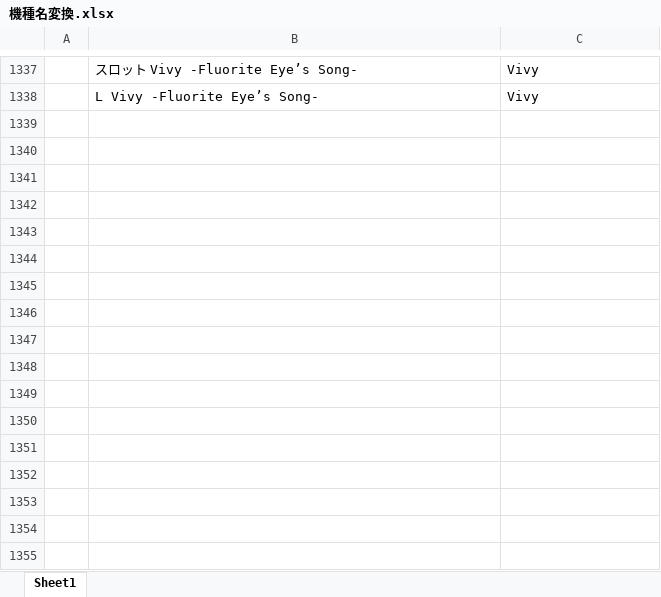
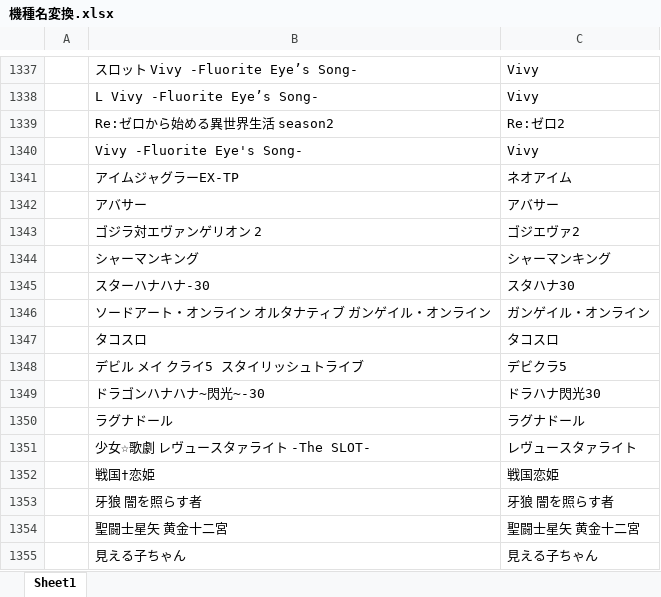
Before and after one commit to tama0520/guild-image-app, an Excel workbook: 機種名変換.xlsx, sheet Sheet1, drawn as a sheet; only a part is shown, gaps mark what is left out; values as stored, in another font and other column widths than the file's, no borders; the diff names each change by its address in the sheet, - before the commit and + after, or states it on an @@ line.

Commit message:
update: 機種名変換マスタを更新

```diff
--- a/機種名変換.xlsx (sheet Sheet1)
+++ b/機種名変換.xlsx (sheet Sheet1)
+row 1339:  | Re:ゼロから始める異世界生活 season2 | Re:ゼロ2
+row 1340:  | Vivy ‐Fluorite Eye's Song‐ | Vivy
+row 1341:  | アイムジャグラーEX-TP | ネオアイム
+row 1342:  | アバサー | アバサー
+row 1343:  | ゴジラ対エヴァンゲリオン 2 | ゴジエヴァ2
+row 1344:  | シャーマンキング | シャーマンキング
+row 1345:  | スターハナハナ‐30 | スタハナ30
+row 1346:  | ソードアート・オンライン オルタナティブ ガンゲイル・オンライン | ガンゲイル・オンライン
+row 1347:  | タコスロ | タコスロ
+row 1348:  | デビル メイ クライ5 スタイリッシュトライブ | デビクラ5
+row 1349:  | ドラゴンハナハナ~閃光~‐30 | ドラハナ閃光30
+row 1350:  | ラグナドール | ラグナドール
+row 1351:  | 少女☆歌劇 レヴュースタァライト ‐The SLOT‐ | レヴュースタァライト
+row 1352:  | 戦国†恋姫 | 戦国恋姫
+row 1353:  | 牙狼 闇を照らす者 | 牙狼 闇を照らす者
+row 1354:  | 聖闘士星矢 黄金十二宮 | 聖闘士星矢 黄金十二宮
+row 1355:  | 見える子ちゃん | 見える子ちゃん
```
